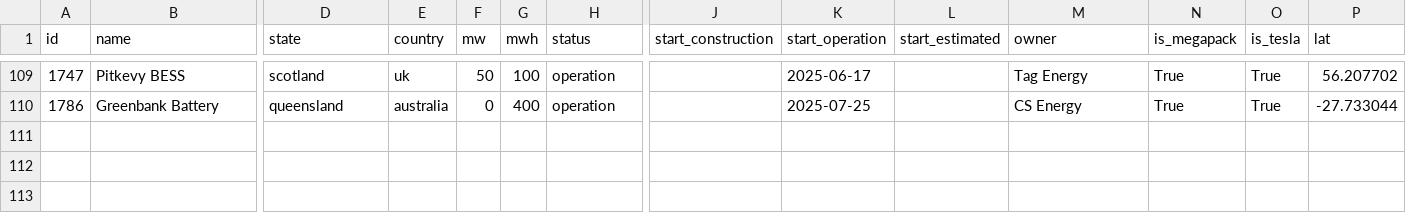
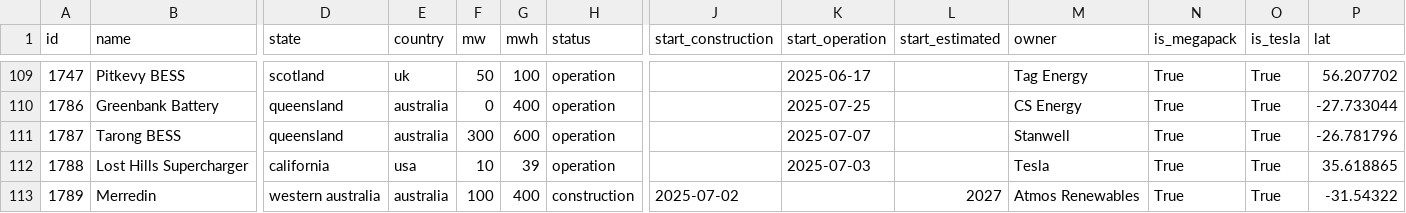
Before and after one commit to lorenz-g/tesla-megapack-tracker, a CSV file: docs/misc/megapack-projects.csv, drawn as a sheet; only a part is shown, gaps mark what is left out; rows hold the shown columns only; the diff covers the shown part only; the diff names each change by its address in the sheet, - before the commit and + after, or states it on an @@ line.

```diff
--- a/docs/misc/megapack-projects.csv
+++ b/docs/misc/megapack-projects.csv
+row 111: 1787 | Tarong BESS | queensland | australia | 300 | 600 | operation |  | 2025-07-07 |  | Stanwell | True | True | -26.781796
+row 112: 1788 | Lost Hills Supercharger | california | usa | 10 | 39 | operation |  | 2025-07-03 |  | Tesla | True | True | 35.618865
+row 113: 1789 | Merredin | western australia | australia | 100 | 400 | construction | 2025-07-02 |  | 2027 | Atmos Renewables | True | True | -31.54322
```
Also changed, not shown: 3 added rows and 7 edited cells elsewhere in this file, 11 other files.
